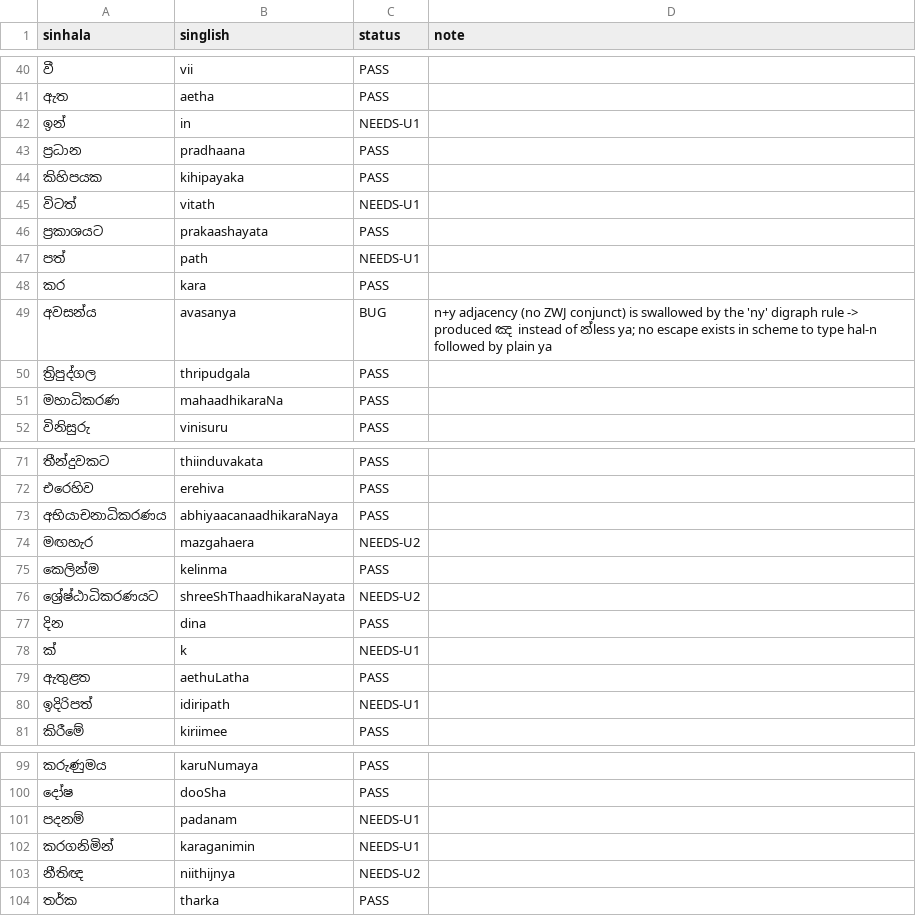
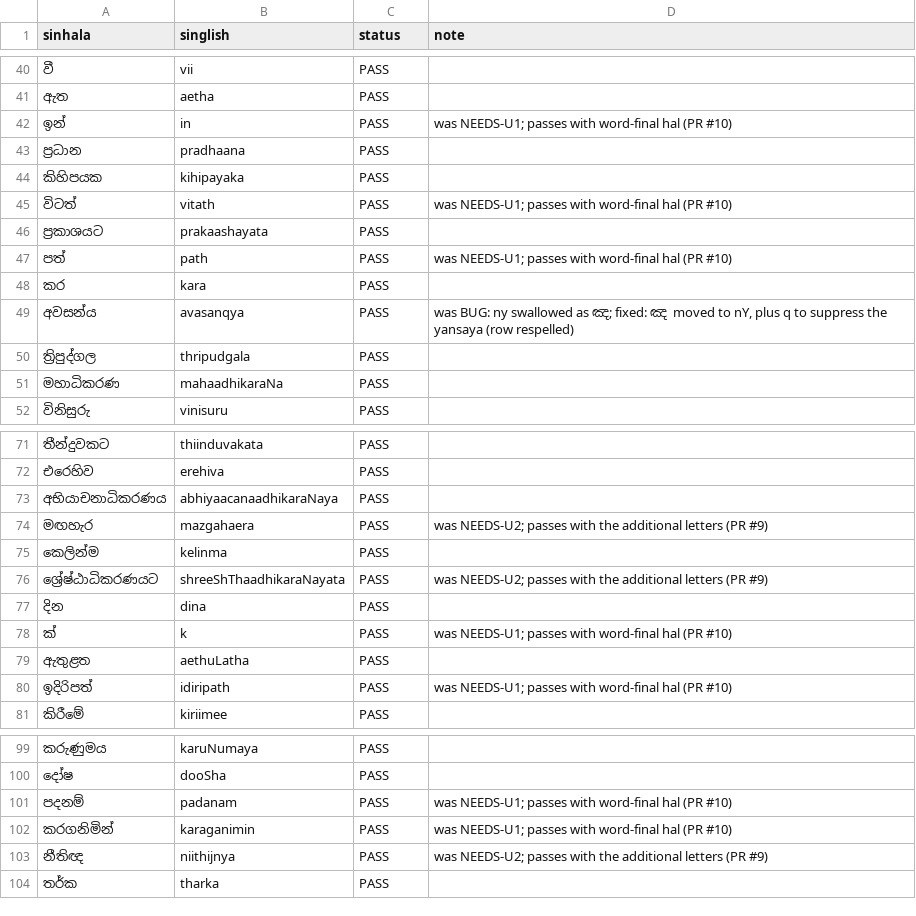
Before and after one commit to ratnayake/sinhala, a TSV file: roundtrip-test/lankadeepa/feature-1.tsv, drawn as a sheet; only a part is shown, gaps mark what is left out; the diff covers the shown part only.

```diff
--- a/roundtrip-test/lankadeepa/feature-1.tsv
+++ b/roundtrip-test/lankadeepa/feature-1.tsv
@@ -41,10 +41,10 @@ sinhala	singlish	status	note
 ඇත	aetha	PASS	
-ඉන්	in	NEEDS-U1	
+ඉන්	in	PASS	was NEEDS-U1; passes with word-final hal (PR #10)
 ප්‍රධාන	pradhaana	PASS	
 කිහිපයක	kihipayaka	PASS	
-විටත්	vitath	NEEDS-U1	
+විටත්	vitath	PASS	was NEEDS-U1; passes with word-final hal (PR #10)
 ප්‍රකාශයට	prakaashayata	PASS	
-පත්	path	NEEDS-U1	
+පත්	path	PASS	was NEEDS-U1; passes with word-final hal (PR #10)
 කර	kara	PASS	
-අවසන්ය	avasanya	BUG	n+y adjacency (no ZWJ conjunct) is swallowed by the 'ny' digraph rule -> produced ඤ instead of න්‍less ya; no escape exists in scheme to type hal-n followed by plain ya
+අවසන්ය	avasanqya	PASS	was BUG: ny swallowed as ඤ; fixed: ඤ moved to nY, plus q to suppress the yansaya (row respelled)
 ත්‍රිපුද්ගල	thripudgala	PASS	
@@ -73,9 +73,9 @@ sinhala	singlish	status	note
 අභියාචනාධිකරණය	abhiyaacanaadhikaraNaya	PASS	
-මඟහැර	mazgahaera	NEEDS-U2	
+මඟහැර	mazgahaera	PASS	was NEEDS-U2; passes with the additional letters (PR #9)
 කෙලින්ම	kelinma	PASS	
-ශ්‍රේෂ්ඨාධිකරණයට	shreeShThaadhikaraNayata	NEEDS-U2	
+ශ්‍රේෂ්ඨාධිකරණයට	shreeShThaadhikaraNayata	PASS	was NEEDS-U2; passes with the additional letters (PR #9)
 දින	dina	PASS	
-ක්	k	NEEDS-U1	
+ක්	k	PASS	was NEEDS-U1; passes with word-final hal (PR #10)
 ඇතුළත	aethuLatha	PASS	
-ඉදිරිපත්	idiripath	NEEDS-U1	
+ඉදිරිපත්	idiripath	PASS	was NEEDS-U1; passes with word-final hal (PR #10)
 කිරීමේ	kiriimee	PASS	
@@ -100,5 +100,5 @@ sinhala	singlish	status	note
 දෝෂ	dooSha	PASS	
-පදනම්	padanam	NEEDS-U1	
-කරගනිමින්	karaganimin	NEEDS-U1	
-නීතිඥ	niithijnya	NEEDS-U2	
+පදනම්	padanam	PASS	was NEEDS-U1; passes with word-final hal (PR #10)
+කරගනිමින්	karaganimin	PASS	was NEEDS-U1; passes with word-final hal (PR #10)
+නීතිඥ	niithijnya	PASS	was NEEDS-U2; passes with the additional letters (PR #9)
 තර්ක	tharka	PASS	
```
Also changed, not shown: 29 edited cells elsewhere in this file, roundtrip-test/lankadeepa/business-2.tsv, roundtrip-test/lankadeepa/feature-2.tsv, 27 other files.
